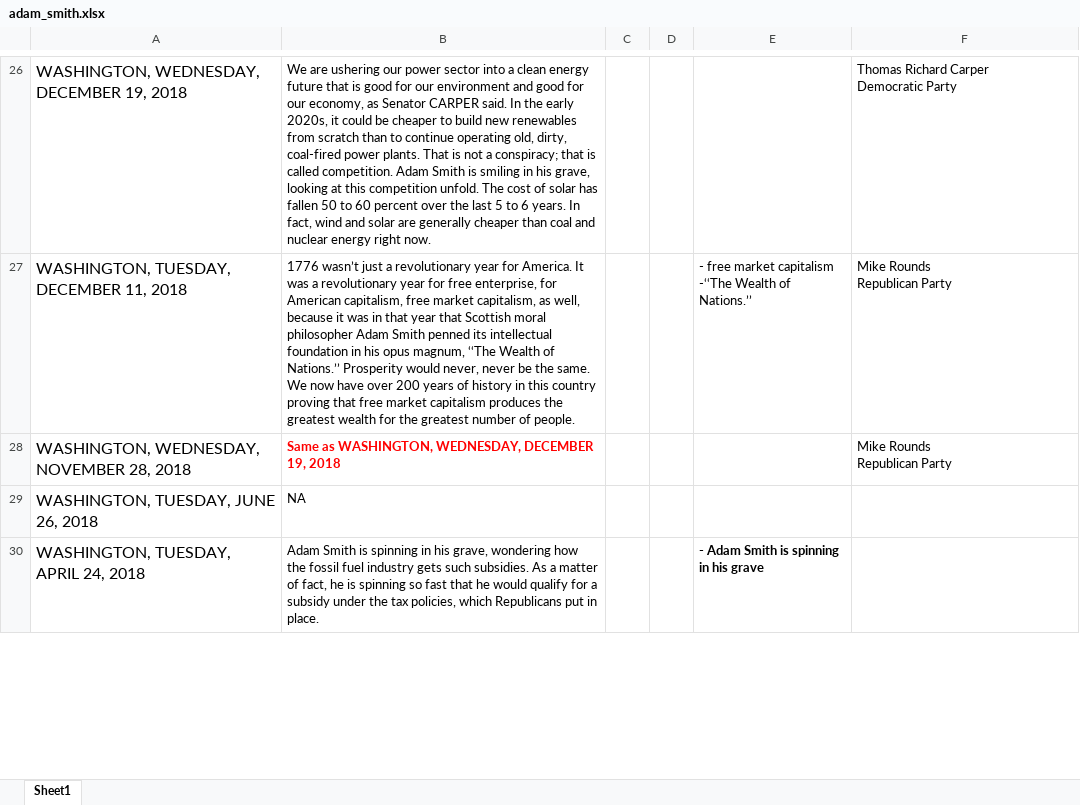
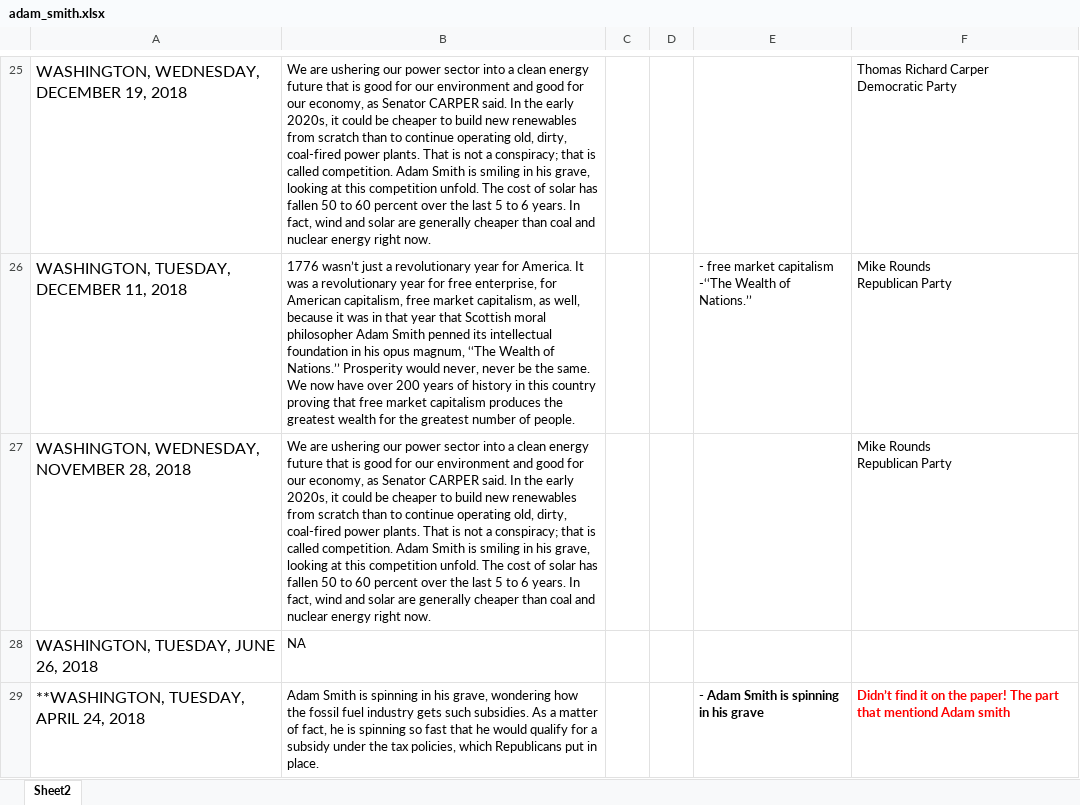
Before and after one commit to yuliiabosher/Adam_Smith_project, an Excel workbook: adam_smith.xlsx, sheet Sheet2, drawn as a sheet; only a part is shown, gaps mark what is left out; values as stored, in another font and other column widths than the file's, no borders; addresses are those after the commit; the diff covers the shown part only; the diff names each change by its address in the sheet, - before the commit and + after, or states it on an @@ line.

```diff
--- a/adam_smith.xlsx (sheet Sheet2)
+++ b/adam_smith.xlsx (sheet Sheet2)
-sheet tab: Sheet1
+sheet tab: Sheet2
-B27: Same as WASHINGTON, WEDNESDAY, DECEMBER 19, 2018
+B27: We are ushering our power sector into a clean energy future that is good for our environment and good for our economy, as Senator CARPER said. In the early 2020s, it could be cheaper to build new renewables from scratch than to continue operating old, dirty, coal-fired power plants. That is not a conspiracy; that is called competition. Adam Smith is smiling in his grave, looking at this competition unfold. The cost of solar has fallen 50 to 60 percent over the last 5 to 6 years. In fact, wind and solar are generally cheaper than coal and nuclear energy right now.
@@ B27 bold: on → off, text colour: #FF0000 → black @@
-A29: WASHINGTON, TUESDAY, APRIL 24, 2018
+A29: **WASHINGTON, TUESDAY, APRIL 24, 2018
-F29: (empty)
+F29: Didn’t find it on the paper! The part that mentiond Adam smith
```
Also changed, not shown: 66 added rows, 1 removed row and 6 edited cells elsewhere in this sheet.
